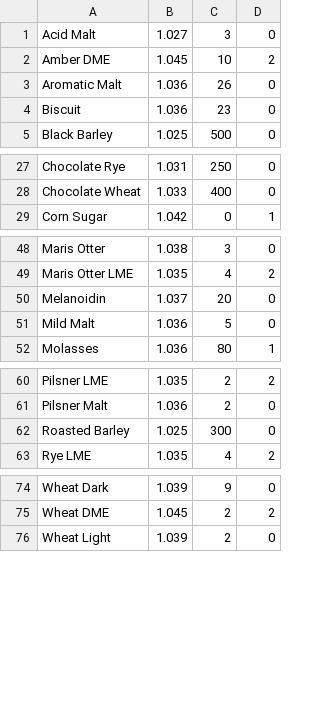
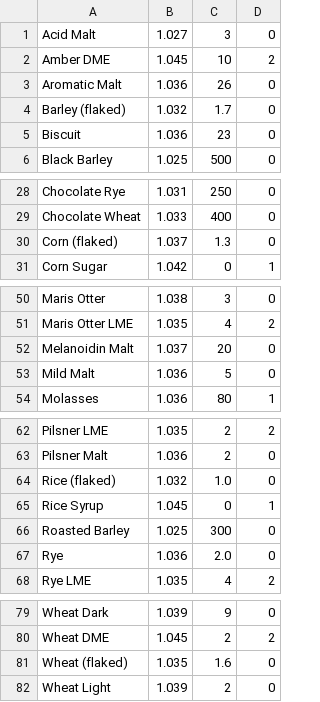
Before and after one commit to dshirley/OpenBrew, a CSV file: OpenBrew/OpenBrew/data/MaltCatalog.csv, drawn as a sheet; only a part is shown, gaps mark what is left out.

```diff
--- a/OpenBrew/OpenBrew/data/MaltCatalog.csv
+++ b/OpenBrew/OpenBrew/data/MaltCatalog.csv
@@ -3,2 +3,3 @@ Amber DME,1.045,10,2
 Aromatic Malt,1.036,26,0
+Barley (flaked),1.032,1.7,0
 Biscuit,1.036,23,0
@@ -28,2 +29,3 @@ Chocolate Rye,1.031,250,0
 Chocolate Wheat,1.033,400,0
+Corn (flaked),1.037,1.3,0
 Corn Sugar,1.042,0,1
@@ -49,3 +51,3 @@ Maris Otter,1.038,3,0
 Maris Otter LME,1.035,4,2
-Melanoidin,1.037,20,0
+Melanoidin Malt,1.037,20,0
 Mild Malt,1.036,5,0
@@ -61,3 +63,6 @@ Pilsner LME,1.035,2,2
 Pilsner Malt,1.036,2,0
+Rice (flaked),1.032,1.0,0
+Rice Syrup,1.045,0,1
 Roasted Barley,1.025,300,0
+Rye,1.036,2.0,0
 Rye LME,1.035,4,2
@@ -75,2 +80,3 @@ Wheat Dark,1.039,9,0
 Wheat DME,1.045,2,2
+Wheat (flaked),1.035,1.6,0
 Wheat Light,1.039,2,0
```
Also changed, not shown: OpenBrew/OpenBrew/data/HopCatalog.csv, 10 other files.
